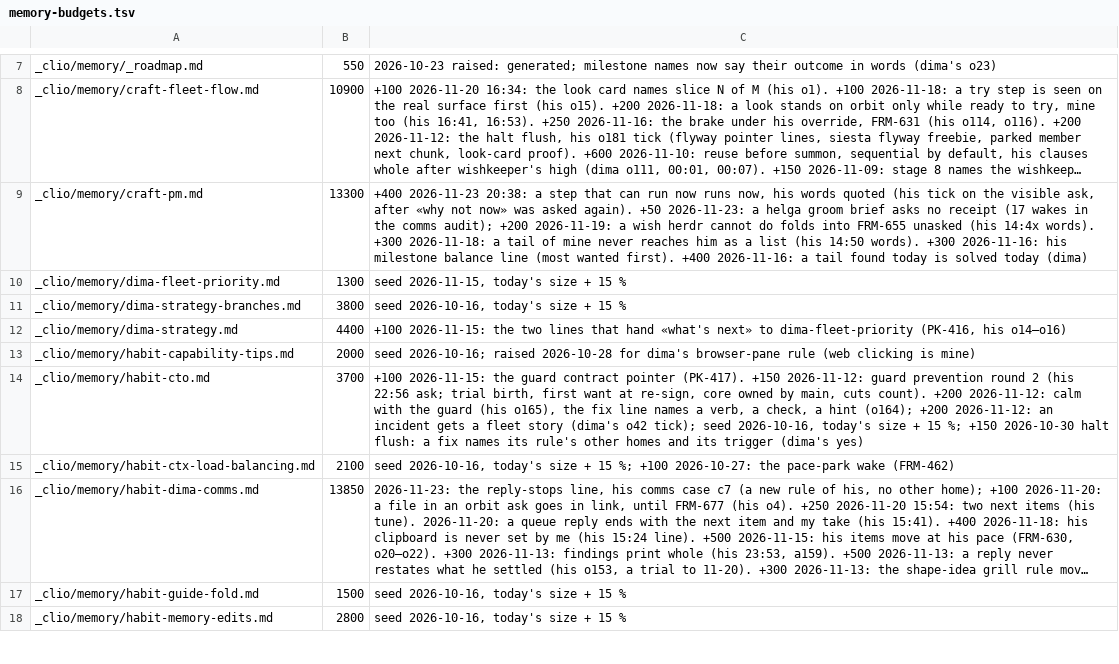
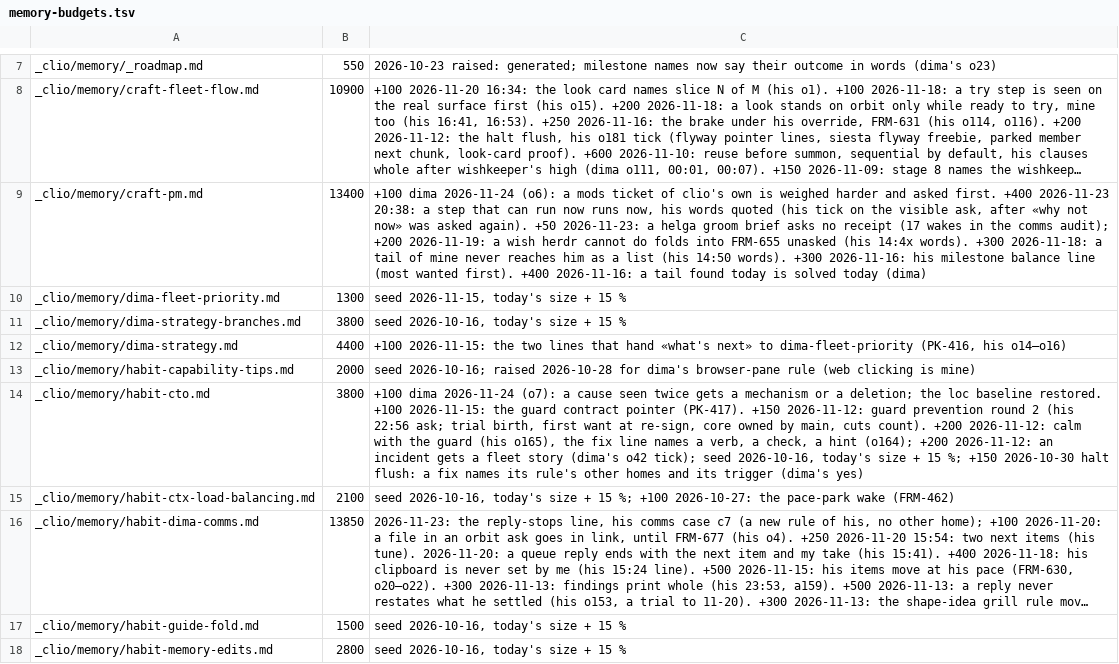
Before and after one commit to dvakatsiienko/frame, a TSV file: recipes/nurture-memory/scripts/memory-budgets.tsv, drawn as a sheet; only a part is shown, gaps mark what is left out; long unchanged cells end in …; the diff names each change by its address in the sheet, - before the commit and + after, or states it on an @@ line.

Commit message:
🐞 memory-lint: net zero counts the staged files' bytes, not budget rows
the first check passed a file growing inside its headroom and never saw a new file (wishkeeper); now the staged memory files together may not grow unless a grown file's row names his word in the same commit. the loc baseline cut unasked is back, the mods line says own tickets are asked first.

Agent: clio-wing-1 · Claude Fable 5.2

```diff
--- a/recipes/nurture-memory/scripts/memory-budgets.tsv
+++ b/recipes/nurture-memory/scripts/memory-budgets.tsv
-B9: 13300
+B9: 13400
-C9: +400 2026-11-23…
+C9: +100 dima 2026-11-24 (o6): a mods ticket of clio's own is weighed harder and asked first. +400 2026-11-23…
-B14: 3700
+B14: 3800
-C14: +100 2026-11-15: the…
+C14: +100 dima 2026-11-24 (o7): a cause seen twice gets a mechanism or a deletion; the loc baseline restored. +100 2026-11-15: the…
```
Also changed, not shown: 5 other files.
